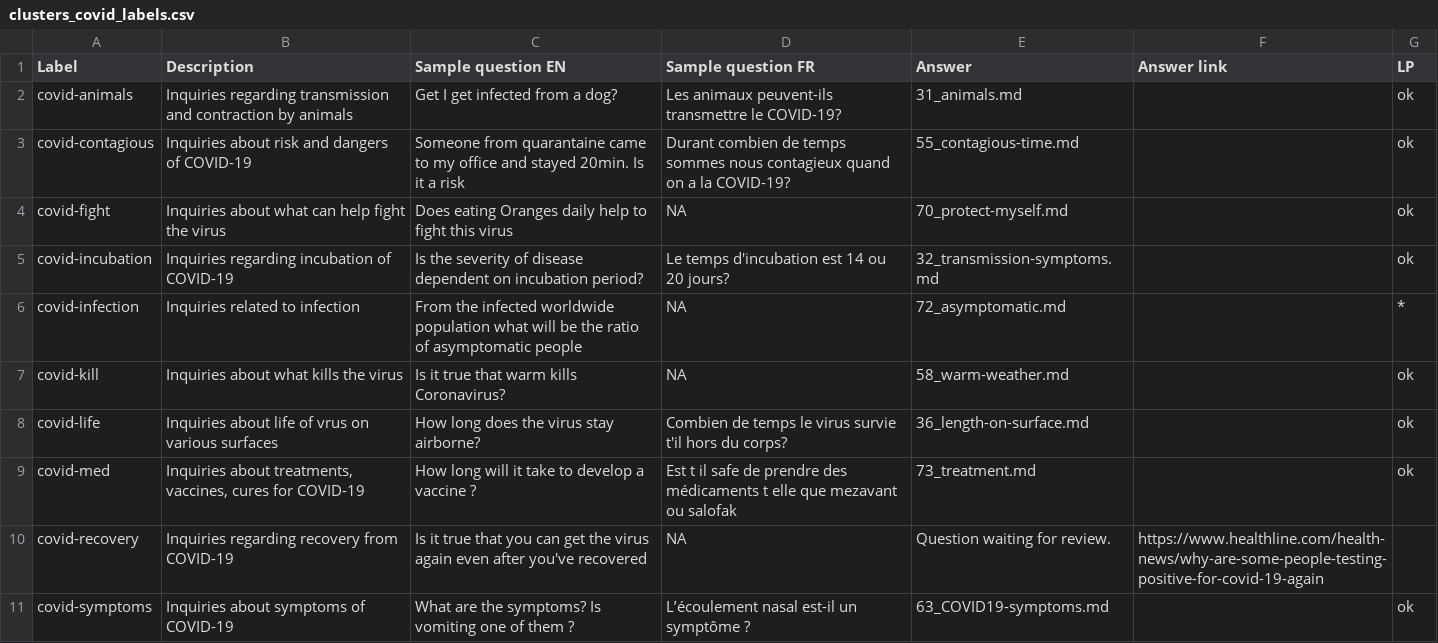
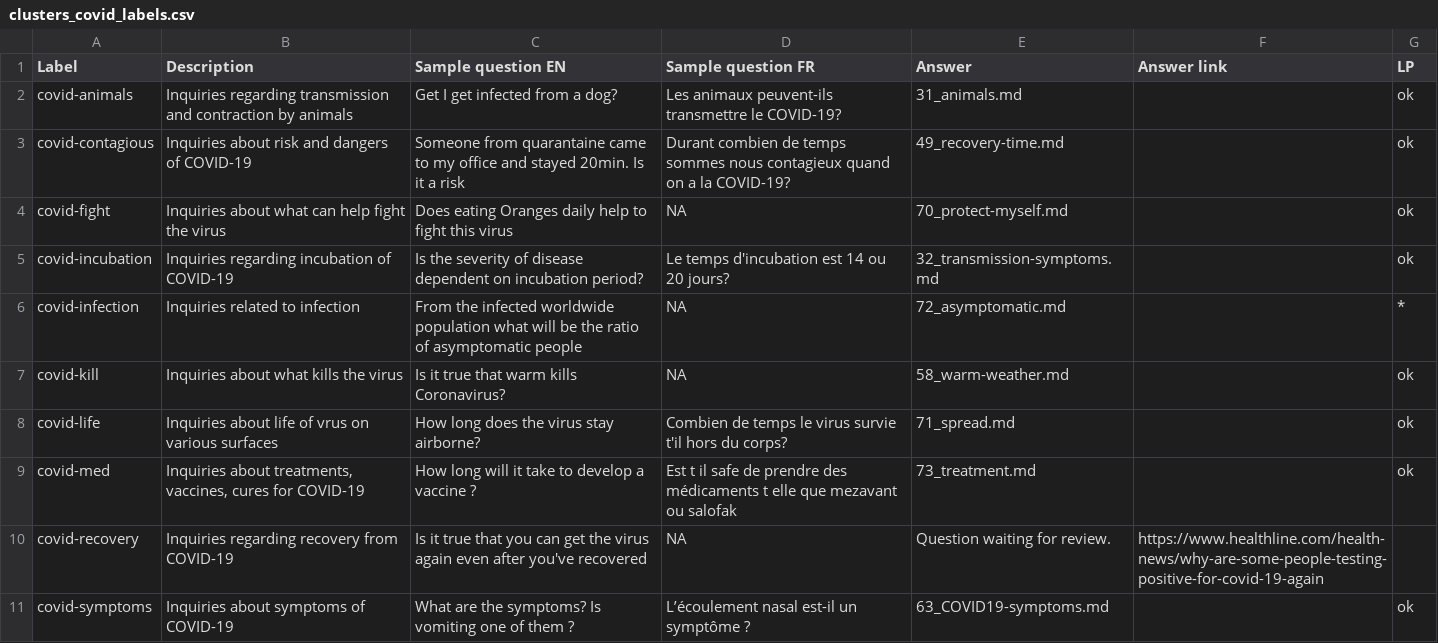
Before and after one commit to dialoguemd-archives/covidfaq, a CSV file: covidfaq/clustering/clusters_covid_labels.csv, drawn as a sheet; only a part is shown.

Commit message:
feat: update answers clusters

```diff
--- a/covidfaq/clustering/clusters_covid_labels.csv
+++ b/covidfaq/clustering/clusters_covid_labels.csv
@@ -2,3 +2,3 @@ Label,Description,Sample question EN,Sample question FR,Answer,Answer link,LP
 covid-animals,Inquiries regarding transmission and contraction by animals,Get I get infected from a dog?,Les animaux peuvent-ils transmettre le COVID-19?,31_animals.md,,ok
-covid-contagious,Inquiries about risk and dangers of COVID-19,Someone from quarantaine came to my office and stayed 20min. Is it a risk,Durant combien de temps sommes nous contagieux quand on a la COVID-19?,55_contagious-time.md,,ok
+covid-contagious,Inquiries about risk and dangers of COVID-19,Someone from quarantaine came to my office and stayed 20min. Is it a risk,Durant combien de temps sommes nous contagieux quand on a la COVID-19?,49_recovery-time.md,,ok
 covid-fight,Inquiries about what can help fight the virus,Does eating Oranges daily help to fight this virus,NA,70_protect-myself.md,,ok
@@ -7,3 +7,3 @@ covid-infection,Inquiries related to infection,From the infected worldwide popul
 covid-kill,Inquiries about what kills the virus,Is it true that warm kills Coronavirus?,NA,58_warm-weather.md,,ok
-covid-life,Inquiries about life of vrus on various surfaces,How long does the virus stay airborne?,Combien de temps le virus survie t'il hors du corps?,36_length-on-surface.md,,ok
+covid-life,Inquiries about life of vrus on various surfaces,How long does the virus stay airborne?,Combien de temps le virus survie t'il hors du corps?,71_spread.md,,ok
 covid-med,"Inquiries about treatments, vaccines, cures for COVID-19",How long will it take to develop a vaccine ?,Est t il safe de prendre des médicaments t elle que mezavant ou salofak,73_treatment.md,,ok
```
